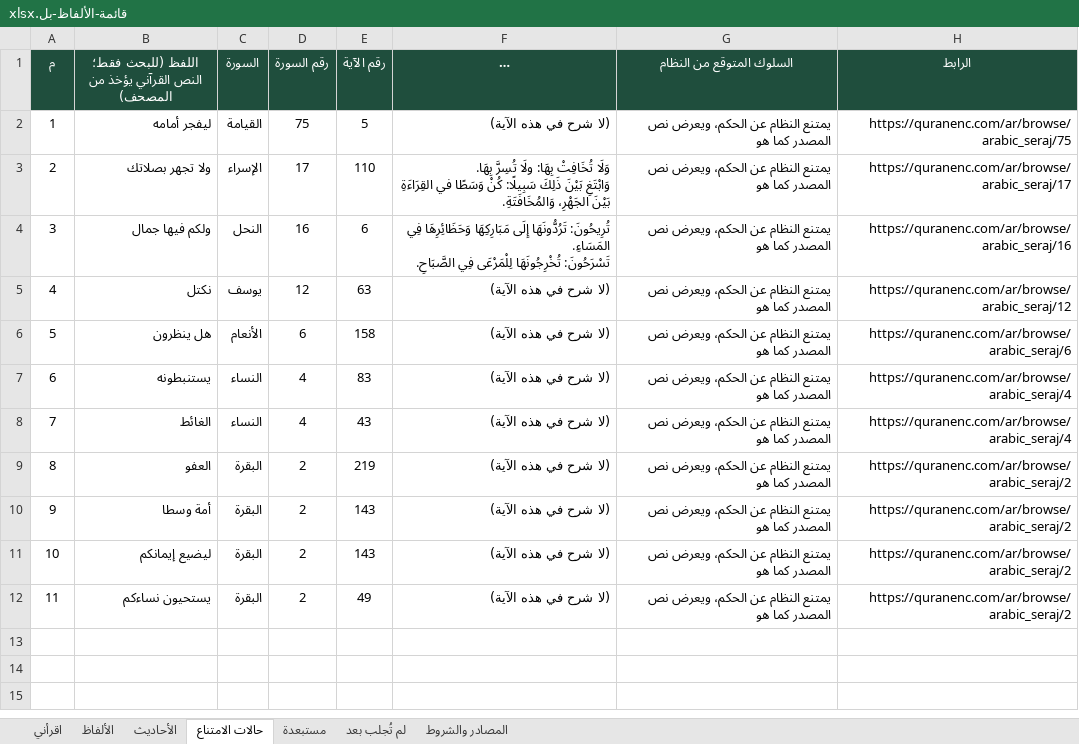
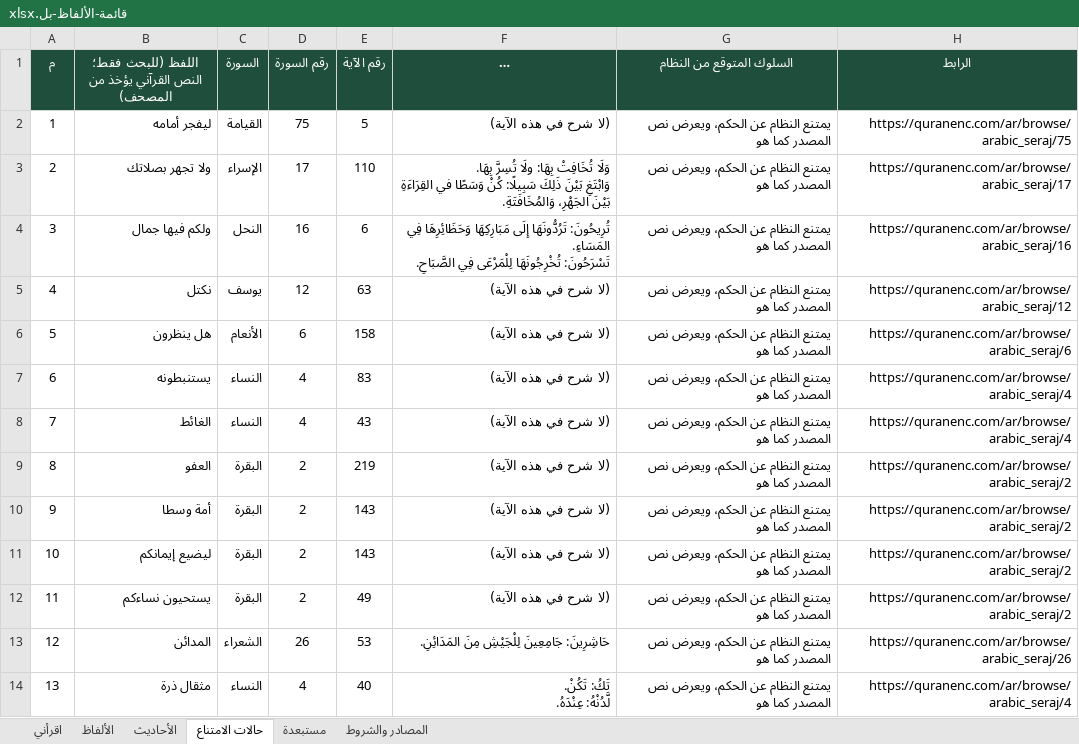
Before and after one commit to bal-quran-app/bal, an Excel workbook: قائمة-الألفاظ-بل.xlsx, sheet حالات الامتناع, drawn as a sheet; long unchanged cells end in …; values as stored, in another font and other column widths than the file's, no borders; charts and pictures not drawn; ↵ is a line break in a cell; the diff names each change by its address in the sheet, - before the commit and + after, or states it on an @@ line.

```diff
--- a/قائمة-الألفاظ-بل.xlsx (sheet حالات الامتناع)
+++ b/قائمة-الألفاظ-بل.xlsx (sheet حالات الامتناع)
-sheet tab: لم تُجلب بعد
+row 13: 12 | المدائن | الشعراء | 26 | 53 | حَاشِرِينَ: جَامِعِينَ لِلْجَيْشِ مِنَ المَدَائِنِ. | يمتنع النظام عن الحكم، ويعرض نص المصدر كما هو | https://quranenc.com/ar/browse/arabic_seraj/26
+row 14: 13 | مثقال ذرة | النساء | 4 | 40 | تَكُ: تَكُنْ. ↵ لَّدُنْهُ: عِنْدَهُ. | يمتنع النظام عن الحكم، ويعرض نص المصدر كما هو | https://quranenc.com/ar/browse/arabic_seraj/4
```
Also changed, not shown: sheet الألفاظ, sheet اقرأني, charts or pictures.
